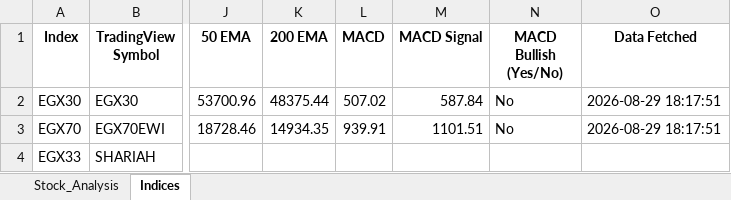
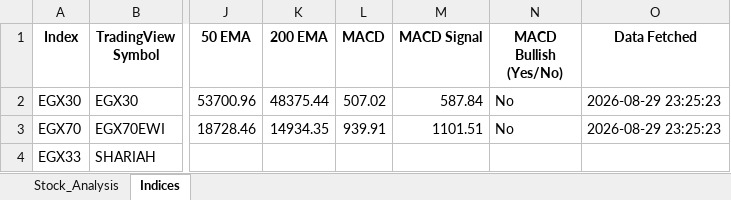
Before and after one commit to ARa2of/egx-stock-analysis, an Excel workbook: Stock_Analysis_Output.xlsx, sheet Indices, drawn as a sheet; only a part is shown, gaps mark what is left out; values as stored, in another font and other column widths than the file's, no borders; the diff names each change by its address in the sheet, - before the commit and + after, or states it on an @@ line.

```diff
--- a/Stock_Analysis_Output.xlsx (sheet Indices)
+++ b/Stock_Analysis_Output.xlsx (sheet Indices)
-O2:O3 (Data Fetched): 2026-08-29 18:17:51
+O2:O3 (Data Fetched): 2026-08-29 23:25:23
```
Also changed, not shown: sheet Stock_Analysis, 1 other file.
